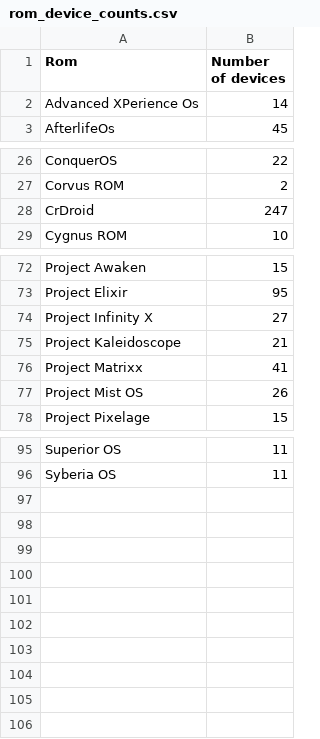
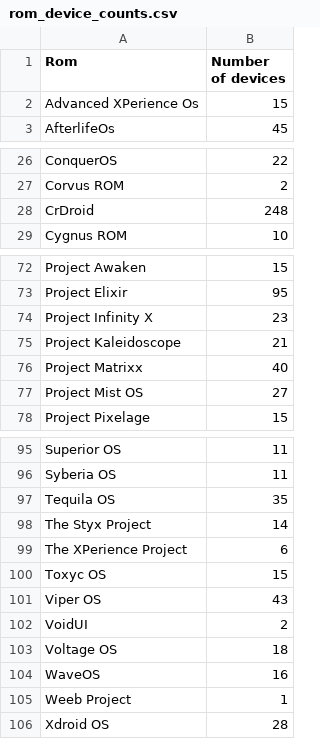
Before and after one commit to Guarmanda/android_rom_list, a CSV file: website/dist/data/rom_device_counts.csv, drawn as a sheet; only a part is shown, gaps mark what is left out; the diff covers the shown part only.

```diff
--- a/website/dist/data/rom_device_counts.csv
+++ b/website/dist/data/rom_device_counts.csv
@@ -1,3 +1,3 @@
 Rom,Number of devices
-Advanced XPerience Os,14
+Advanced XPerience Os,15
 AfterlifeOs,45
@@ -27,3 +27,3 @@ ConquerOS,22
 Corvus ROM,2
-CrDroid,247
+CrDroid,248
 Cygnus ROM,10
@@ -73,6 +73,6 @@ Project Awaken,15
 Project Elixir,95
-Project Infinity X,27
+Project Infinity X,23
 Project Kaleidoscope,21
-Project Matrixx,41
-Project Mist OS,26
+Project Matrixx,40
+Project Mist OS,27
 Project Pixelage,15
@@ -96 +96,11 @@ Superior OS,11
 Syberia OS,11
+Tequila OS,35
+The Styx Project,14
+The XPerience Project,6
+Toxyc OS,15
+Viper OS,43
+VoidUI,2
+Voltage OS,18
+WaveOS,16
+Weeb Project,1
+Xdroid OS,28
```
Also changed, not shown: 2 edited cells elsewhere in this file, website/the_rom_database/public/data/supported_devices_with_roms.csv.
